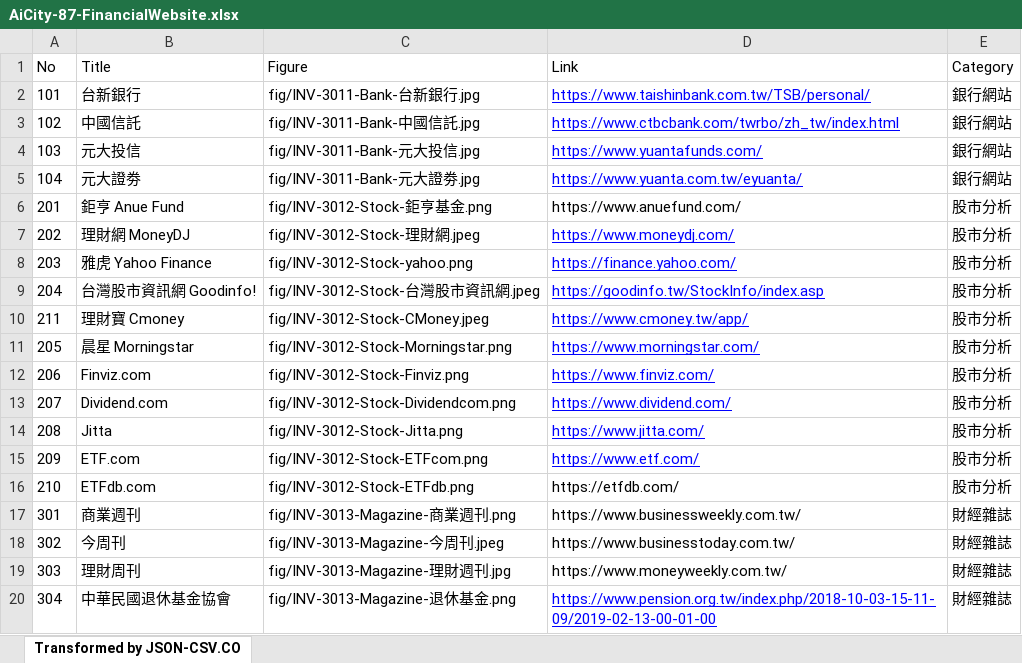
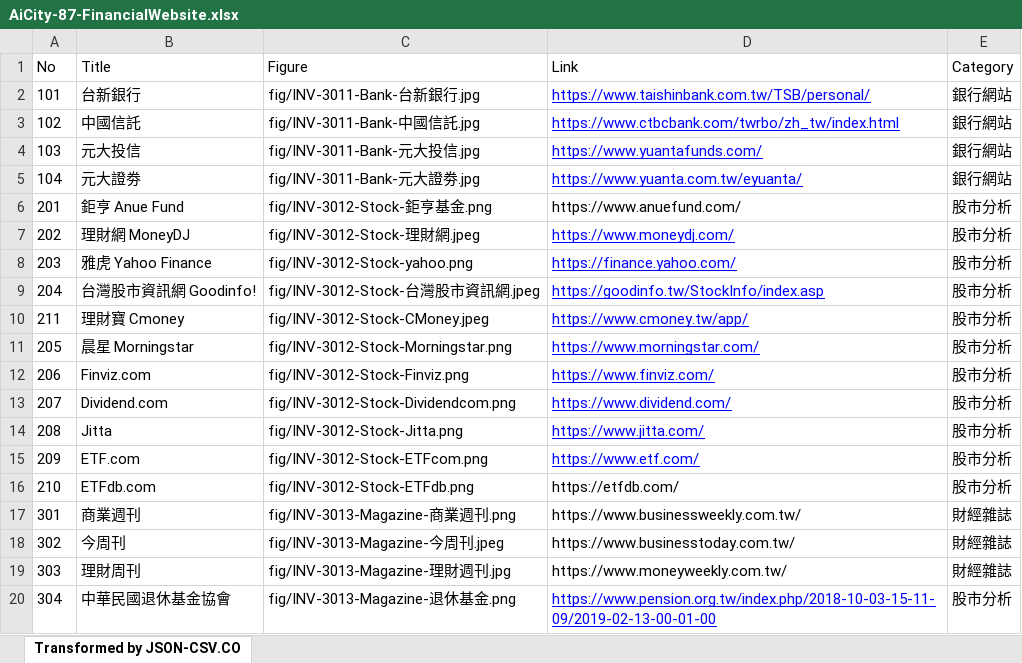
Before and after one commit to TCWang/AiCity2019, an Excel workbook: db/AiCity-87-FinancialWebsite.xlsx, sheet Transformed by JSON-CSV.CO, drawn as a sheet; values as stored, in another font and other column widths than the file's, no borders; the diff names each change by its address in the sheet, - before the commit and + after, or states it on an @@ line.

```diff
--- a/db/AiCity-87-FinancialWebsite.xlsx (sheet Transformed by JSON-CSV.CO)
+++ b/db/AiCity-87-FinancialWebsite.xlsx (sheet Transformed by JSON-CSV.CO)
-E20 (Category): 財經雜誌
+E20 (Category): 股市分析
```
Also changed, not shown: 1 other file.
